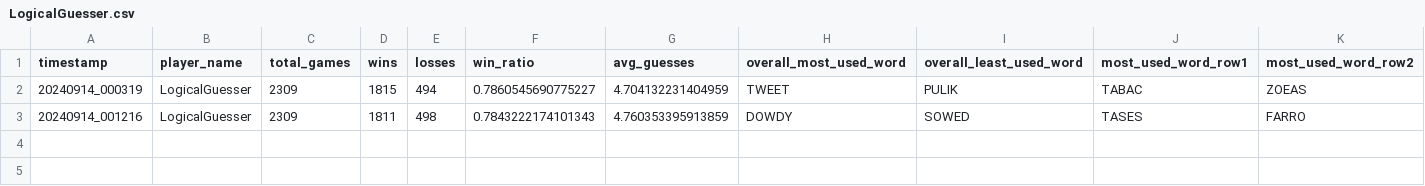
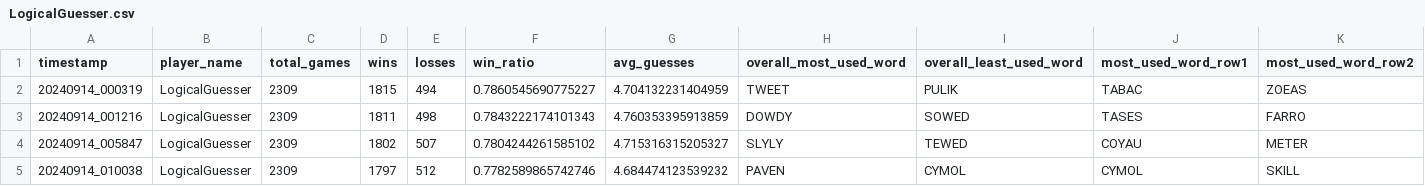
Before and after one commit to utmittal/wordle-strategies, a CSV file: player_scores/LogicalGuesser.csv, drawn as a sheet; only a part is shown; rows hold the shown columns only; the diff names each change by its address in the sheet, - before the commit and + after, or states it on an @@ line.

```diff
--- a/player_scores/LogicalGuesser.csv
+++ b/player_scores/LogicalGuesser.csv
+row 4: 20240914_005847 | LogicalGuesser | 2309 | 1802 | 507 | 0.7804244261585102 | 4.715316315205327 | SLYLY | TEWED | COYAU | METER
+row 5: 20240914_010038 | LogicalGuesser | 2309 | 1797 | 512 | 0.7782589865742746 | 4.684474123539232 | PAVEN | CYMOL | CYMOL | SKILL
```
Also changed, not shown: player_scores/RandomGuesser.csv, 3 other files.
